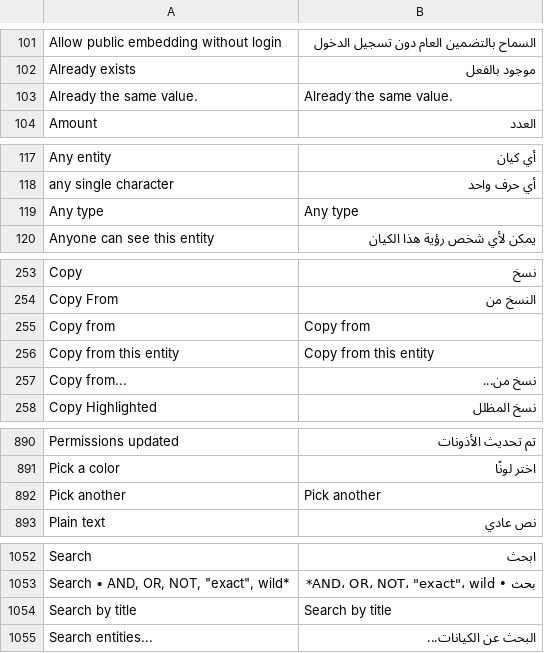
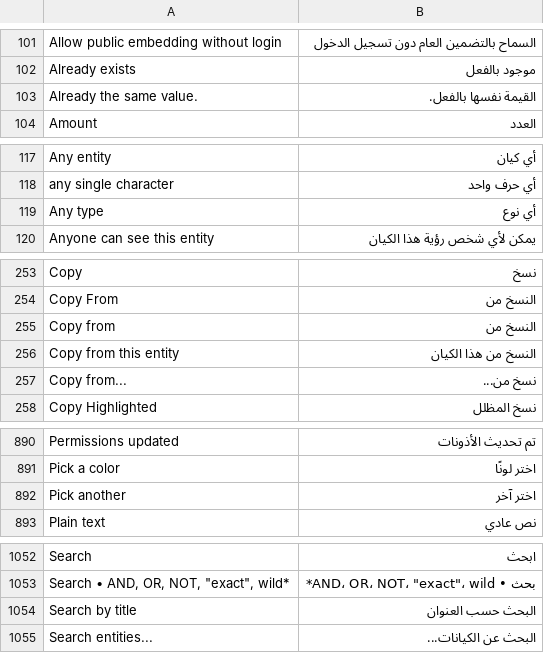
Before and after one commit to huridocs/uwazi, a CSV file: contents/ui-translations/ar.csv, drawn as a sheet; only a part is shown, gaps mark what is left out; the diff covers the shown part only.

```diff
--- a/contents/ui-translations/ar.csv
+++ b/contents/ui-translations/ar.csv
@@ -102,3 +102,3 @@ Allow public embedding without login,السماح بالتضمين العام د
 Already exists,موجود بالفعل
-Already the same value.,Already the same value.
+Already the same value.,القيمة نفسها بالفعل.
 Amount,العدد
@@ -118,3 +118,3 @@ Any entity,أي كيان
 any single character,أي حرف واحد
-Any type,Any type
+Any type,أي نوع
 Anyone can see this entity,يمكن لأي شخص رؤية هذا الكيان
@@ -260,4 +260,4 @@ Copy,نسخ
 Copy From,النسخ من
-Copy from,Copy from
-Copy from this entity,Copy from this entity
+Copy from,النسخ من
+Copy from this entity,النسخ من هذا الكيان
 Copy from...,نسخ من...
@@ -936,3 +936,3 @@ Permissions updated,تم تحديث الأذونات
 Pick a color,اختر لونًا
-Pick another,Pick another
+Pick another,اختر آخر
 Plain text,نص عادي
@@ -1104,3 +1104,3 @@ Search,ابحث
 "Search  •  AND, OR, NOT, ""exact"", wild*","بحث  •  AND، OR، NOT، ""exact""، wild*"
-Search by title,Search by title
+Search by title,البحث حسب العنوان
 Search entities...,البحث عن الكيانات...
```
Also changed, not shown: 1 edited cell elsewhere in this file, contents/ui-translations/el.csv, contents/ui-translations/my.csv, 7 other files.
